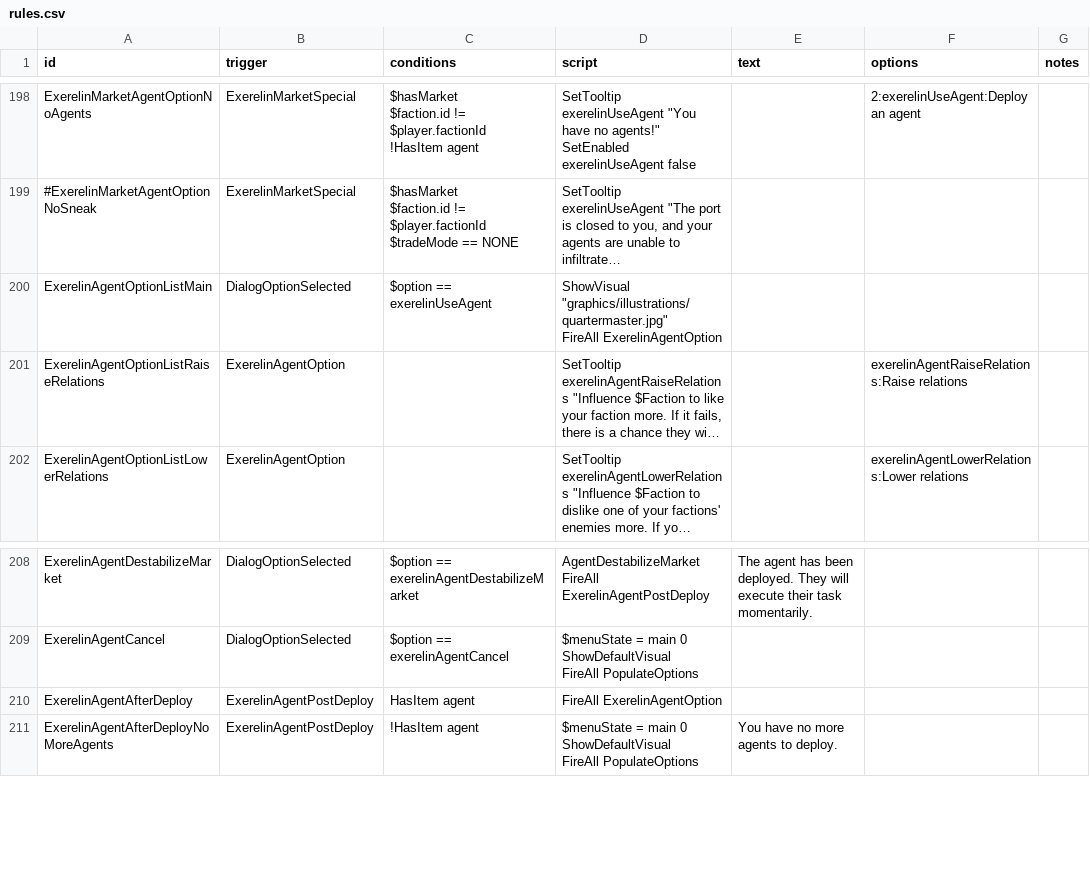
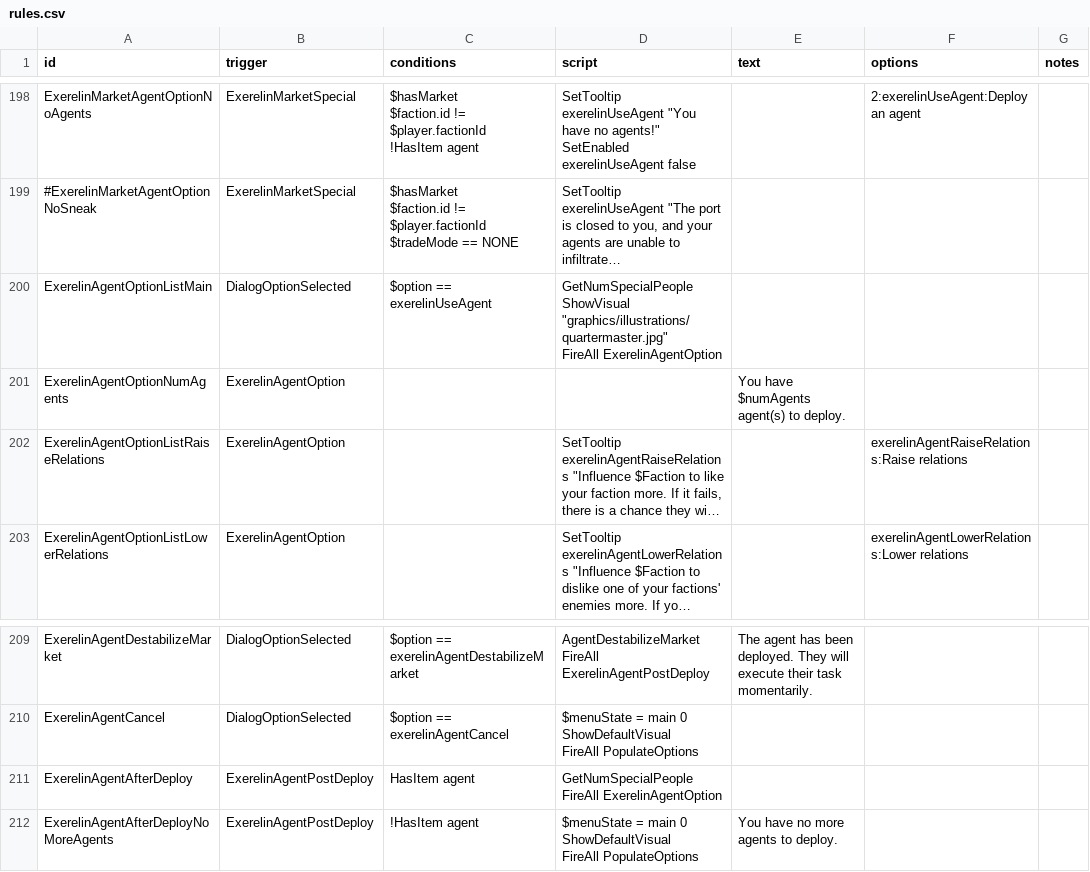
Before and after one commit to Histidine91/Nexerelin, a CSV file: data/campaign/rules.csv, drawn as a sheet; only a part is shown, gaps mark what is left out; long unchanged cells end in …; addresses are those after the commit; ↵ is a line break in a cell; the diff covers the shown part only; the diff names each change by its address in the sheet, - before the commit and + after, or states it on an @@ line.

Commit message:
Partial prisoner implementation; refactor some agent code

```diff
--- a/data/campaign/rules.csv
+++ b/data/campaign/rules.csv
-D200 (script): ShowVisual "graphics/illustrations/quartermaster.jpg"…
+D200 (script): GetNumSpecialPeople ↵ ShowVisual "graphics/illustrations/quartermaster.jpg"…
+row 201: ExerelinAgentOptionNumAgents | ExerelinAgentOption |  |  | You have $numAgents agent(s) to deploy.
-D211 (script): FireAll ExerelinAgentOption
+D211 (script): GetNumSpecialPeople ↵ FireAll ExerelinAgentOption
```
Also changed, not shown: 26 added rows, 1 moved row and 2 edited cells elsewhere in this file, data/strings/descriptions.csv, 14 other files.
